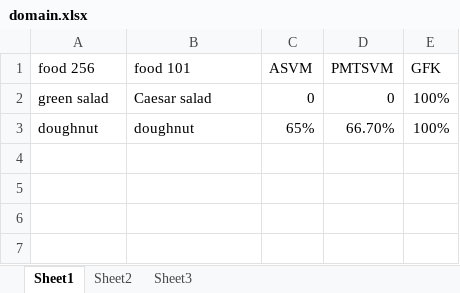
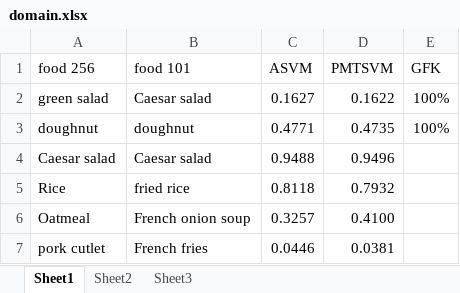
Before and after one commit to shuangao/ICDM, an Excel workbook: table/domain.xlsx, sheet Sheet1, drawn as a sheet; values as stored, in another font and other column widths than the file's, no borders; the diff names each change by its address in the sheet, - before the commit and + after, or states it on an @@ line.

```diff
--- a/table/domain.xlsx (sheet Sheet1)
+++ b/table/domain.xlsx (sheet Sheet1)
-C2 (ASVM): 0
+C2 (ASVM): 0.1627
-D2 (PMTSVM): 0
+D2 (PMTSVM): 0.1622
-C3 (ASVM): 65%
+C3 (ASVM): 0.4771
-D3 (PMTSVM): 66.70%
+D3 (PMTSVM): 0.4735
+row 4: Caesar salad | Caesar salad | 0.9488 | 0.9496
+row 5: Rice | fried rice | 0.8118 | 0.7932
+row 6: Oatmeal | French onion soup | 0.3257 | 0.4100
+row 7: pork cutlet | French fries | 0.0446 | 0.0381
```
Also changed, not shown: 15 other files.
